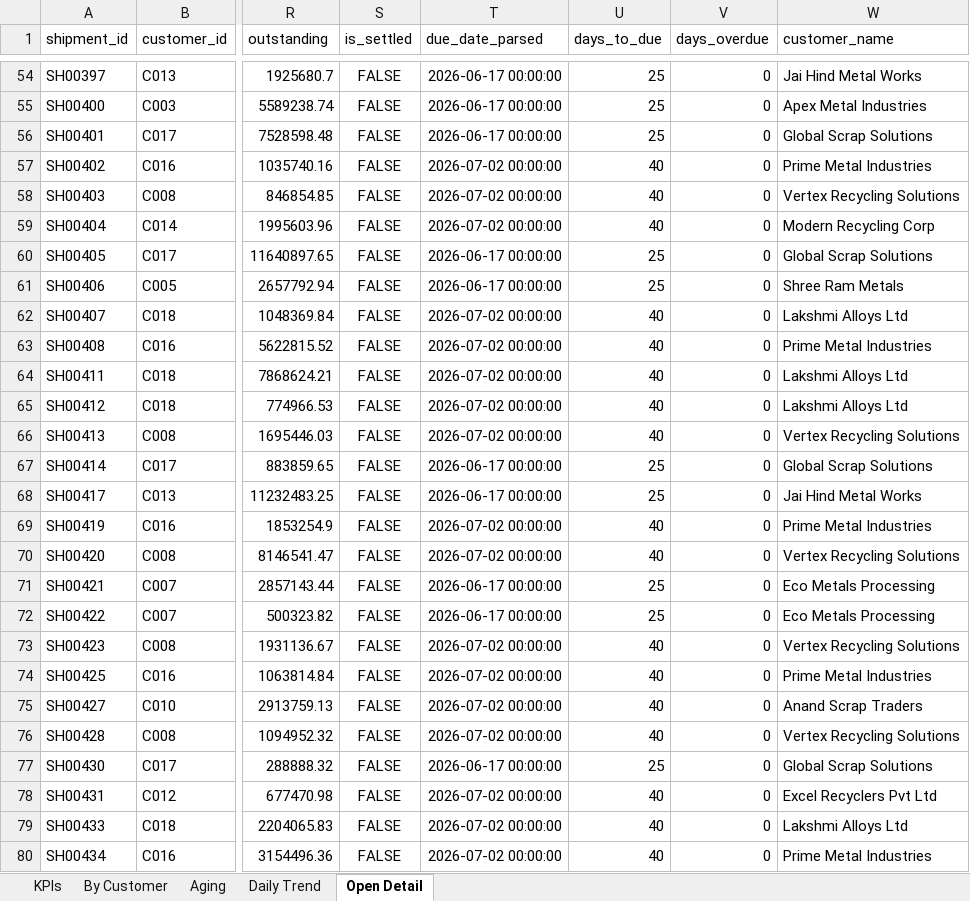
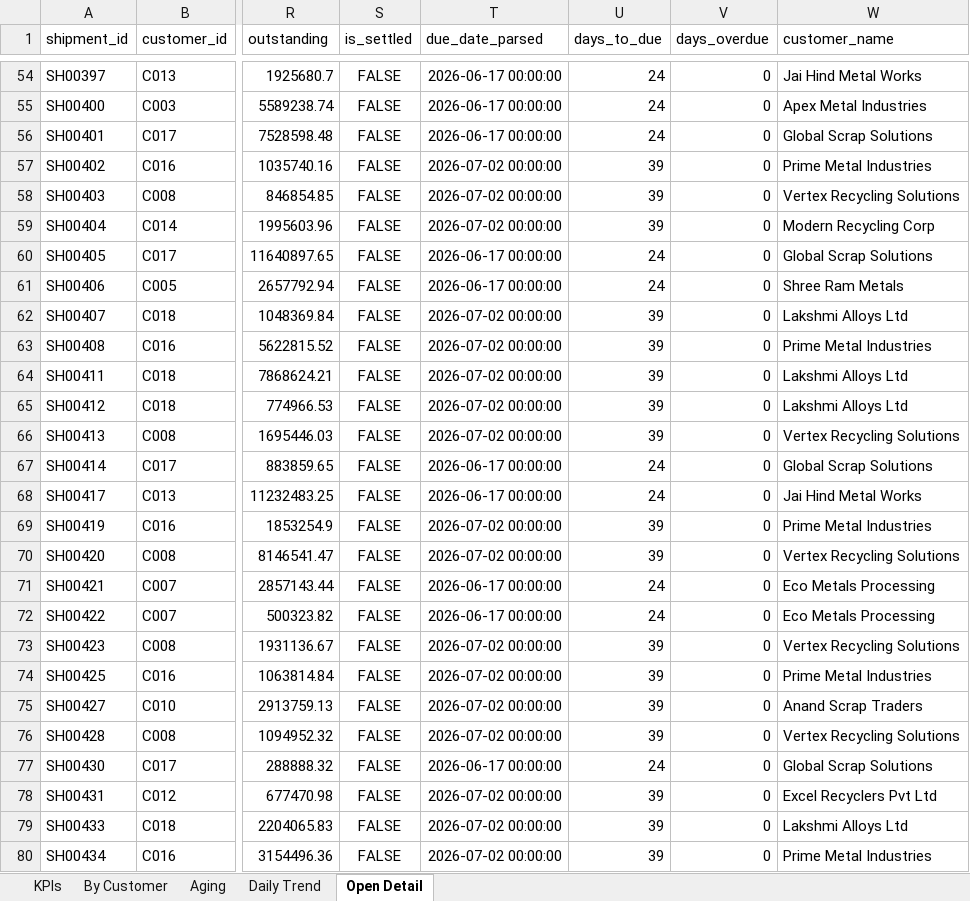
Before and after one commit to Goutam-A-B/Recykal-Collections-Intelligence, an Excel workbook: deploy/collections_dashboard.xlsx, sheet Open Detail, drawn as a sheet; only a part is shown, gaps mark what is left out; values as stored, in another font and other column widths than the file's, no borders; the diff covers the shown part only; the diff names each change by its address in the sheet, - before the commit and + after, or states it on an @@ line.

```diff
--- a/deploy/collections_dashboard.xlsx (sheet Open Detail)
+++ b/deploy/collections_dashboard.xlsx (sheet Open Detail)
-U54:U56 (days_to_due): 25
+U54:U56 (days_to_due): 24
-U57:U59 (days_to_due): 40
+U57:U59 (days_to_due): 39
-U60:U61 (days_to_due): 25
+U60:U61 (days_to_due): 24
-U62:U66 (days_to_due): 40
+U62:U66 (days_to_due): 39
-U67:U68 (days_to_due): 25
+U67:U68 (days_to_due): 24
-U69:U70 (days_to_due): 40
+U69:U70 (days_to_due): 39
-U71:U72 (days_to_due): 25
+U71:U72 (days_to_due): 24
-U73:U76 (days_to_due): 40
+U73:U76 (days_to_due): 39
-U77 (days_to_due): 25
+U77 (days_to_due): 24
-U78:U80 (days_to_due): 40
+U78:U80 (days_to_due): 39
```
Also changed, not shown: 175 edited cells elsewhere in this sheet, sheet Daily Trend, 5 other files.
